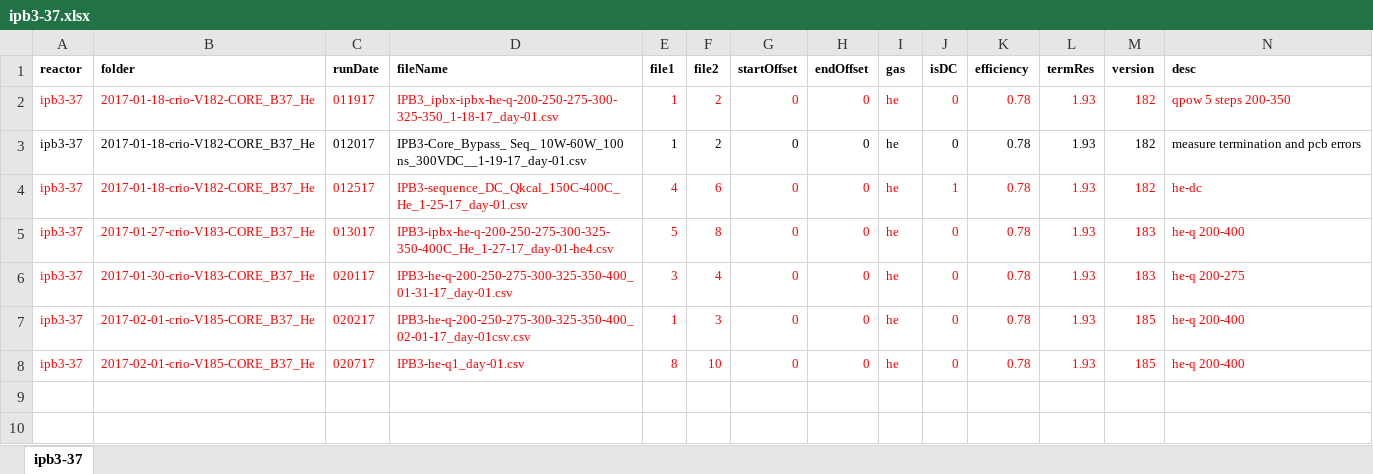
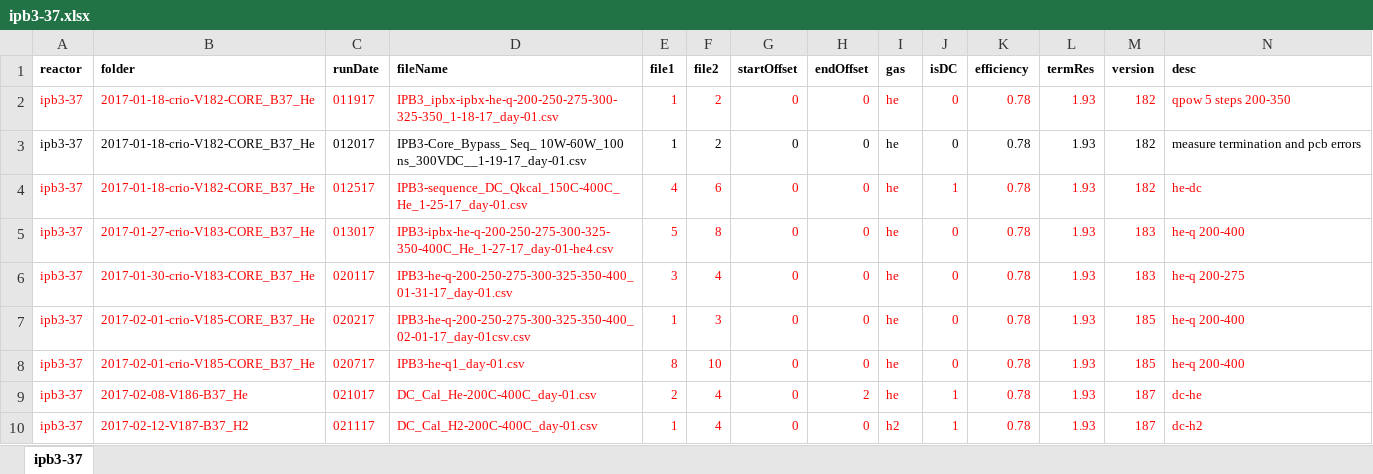
Before and after one commit to jliu4/BE, an Excel workbook: matlab/ipb3-37.xlsx, sheet ipb3-37, drawn as a sheet; only a part is shown; values as stored, in another font and other column widths than the file's, no borders; rows hold the shown columns only; the diff names each change by its address in the sheet, - before the commit and + after, or states it on an @@ line.

```diff
--- a/matlab/ipb3-37.xlsx (sheet ipb3-37)
+++ b/matlab/ipb3-37.xlsx (sheet ipb3-37)
+row 9: ipb3-37 | 2017-02-08-V186-B37_He | 021017 | DC_Cal_He-200C-400C_day-01.csv | 2 | 4 | 0 | 2 | he | 1 | 0.78 | 1.93 | 187 | dc-he
+row 10: ipb3-37 | 2017-02-12-V187-B37_H2 | 021117 | DC_Cal_H2-200C-400C_day-01.csv | 1 | 4 | 0 | 0 | h2 | 1 | 0.78 | 1.93 | 187 | dc-h2
```
Also changed, not shown: matlab/ipb1-30.xlsx, matlab/sri-ipb2-27.xlsx, 45 other files.
